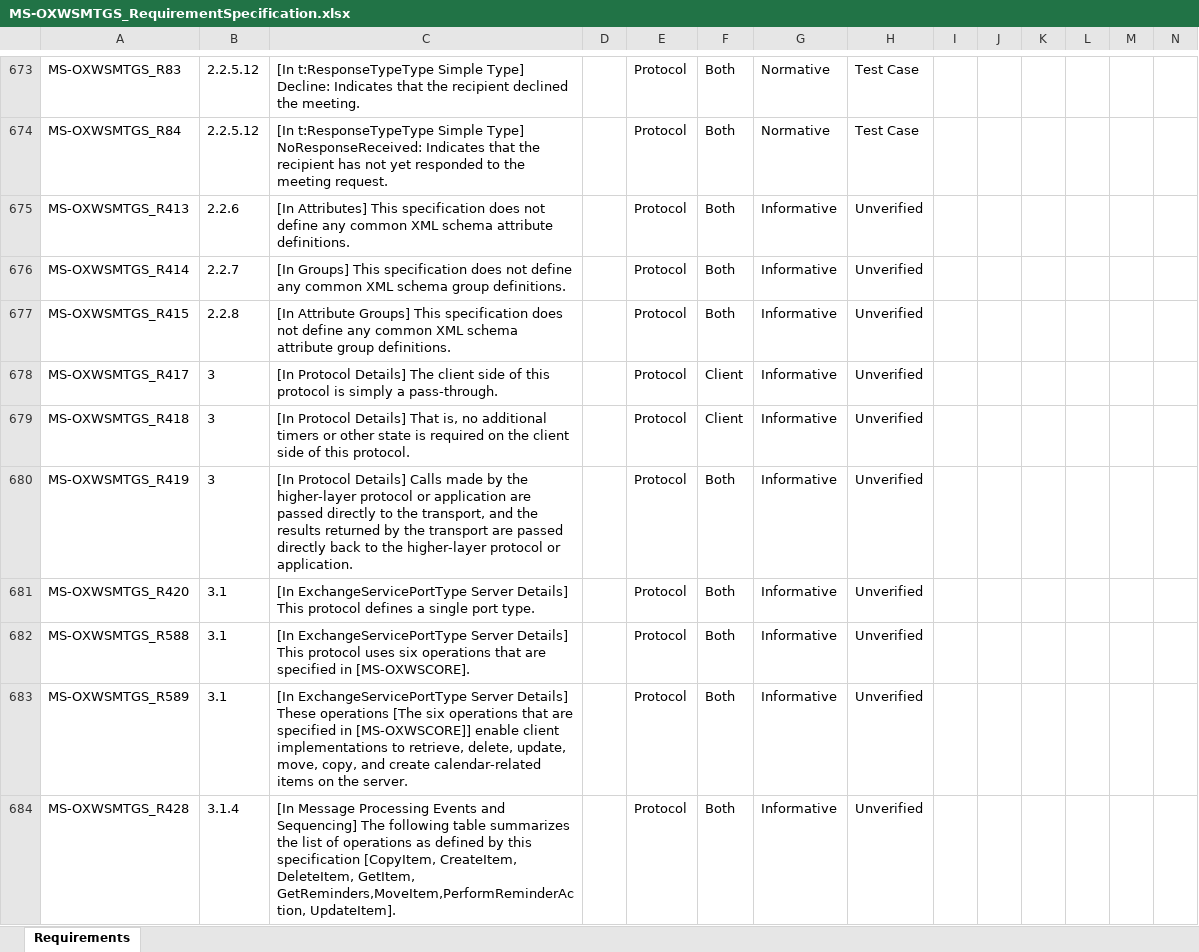
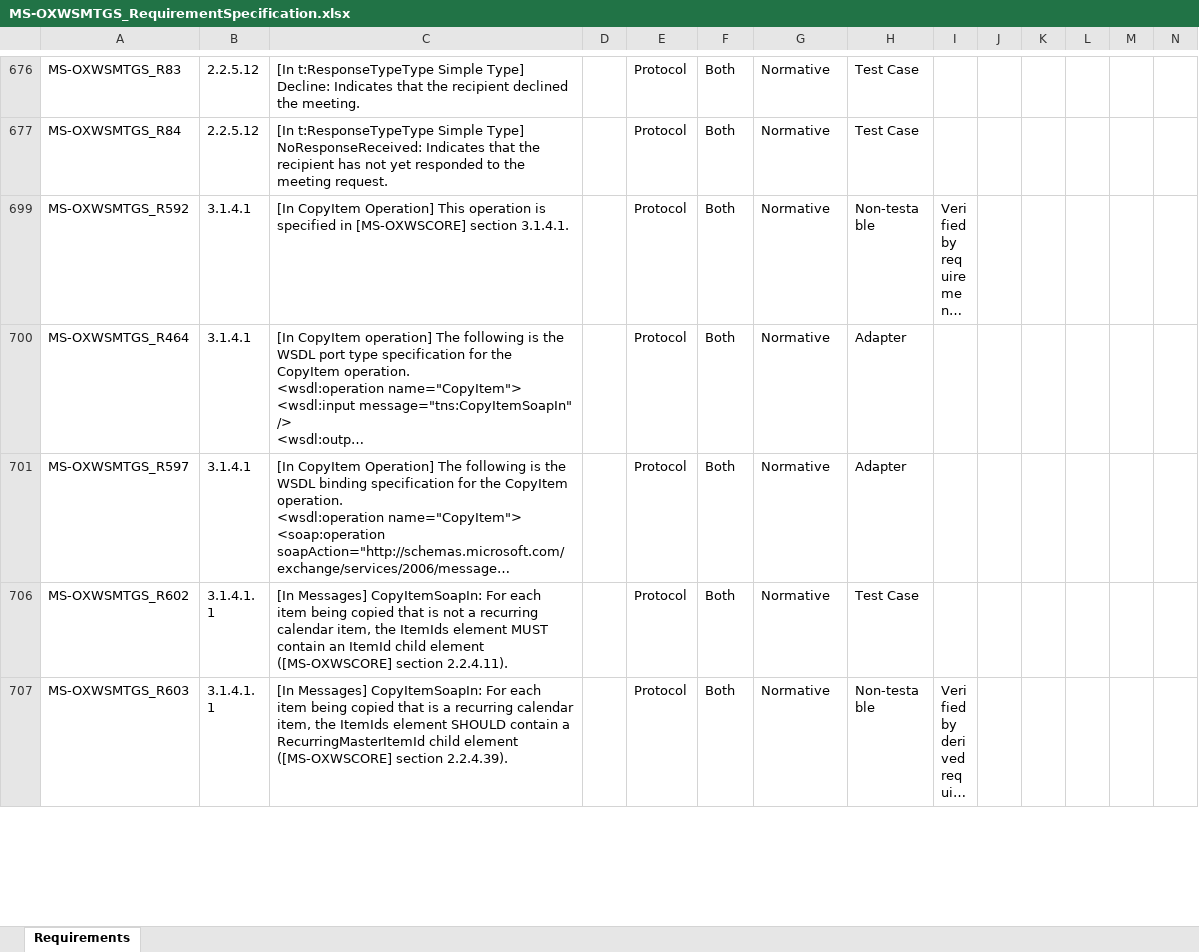
Before and after one commit to OfficeDev/Interop-TestSuites, an Excel workbook: ExchangeWebServices/Docs/MS-OXWSMTGS/MS-OXWSMTGS_RequirementSpecification.xlsx, sheet Requirements, drawn as a sheet; only a part is shown, gaps mark what is left out; the shorter side is filled out with more unchanged rows; long unchanged cells end in …; values as stored, in another font and other column widths than the file's, no borders; conditional formats and table styles not drawn; removed rows and columns are numbered as before the commit, all else as after; the diff covers the shown part only; the diff names each change by its address in the sheet, - before the commit and + after, or states it on an @@ line.

Commit message:
Update RS of MS-OXWSMTGS

```diff
--- a/ExchangeWebServices/Docs/MS-OXWSMTGS/MS-OXWSMTGS_RequirementSpecification.xlsx (sheet Requirements)
+++ b/ExchangeWebServices/Docs/MS-OXWSMTGS/MS-OXWSMTGS_RequirementSpecification.xlsx (sheet Requirements)
@@ row 675 hidden: MS-OXWSMTGS_R413 | 2.2.6 | [In Attributes] This specification does not define any common XML schema attribute definitions. |  | Protocol | Both | Informative | Unverified @@
@@ row 676 hidden: MS-OXWSMTGS_R414 | 2.2.7 | [In Groups] This specification does not define any common XML schema group definitions. |  | Protocol | Both | Informative | Unverified @@
@@ row 677 hidden: MS-OXWSMTGS_R415 | 2.2.8 | [In Attribute Groups] This specification does not define any common XML schema attribute group definitions. |  | Protocol | Both | Informative | Unverified @@
@@ row 678 hidden: MS-OXWSMTGS_R417 | 3 | [In Protocol Details] The client side of this protocol is simply a pass-through. |  | Protocol | Client | Informative | Unverified @@
@@ row 679 hidden: MS-OXWSMTGS_R418 | 3 | [In Protocol Details] That is, no additional timers or other state is required on the client side of this protocol. |  | Protocol | Client | Informative | Unverified @@
@@ row 680 hidden: MS-OXWSMTGS_R419 | 3 | [In Protocol Details] Calls made by the higher-layer protocol or application are passed directly to the transport, and the results returned by the transport are passed directly back to the higher-layer protocol or application. |  | Protocol | Both | Informative | Unverified @@
@@ row 681 hidden: MS-OXWSMTGS_R420 | 3.1 | [In ExchangeServicePortType Server Details] This protocol defines a single port type. |  | Protocol | Both | Informative | Unverified @@
@@ row 682 hidden: MS-OXWSMTGS_R588 | 3.1 | [In ExchangeServicePortType Server Details] This protocol uses six operations that are specified in [MS-OXWSCORE]. |  | Protocol | Both | Informative | Unverified @@
@@ row 683 hidden: MS-OXWSMTGS_R589 | 3.1 | [In ExchangeServicePortType Server Details] These operations [The six operations that are specified in [MS-OXWSCORE]] enable client implementations to retrieve, delete, update, move, copy, and create calendar-related items on the server. |  | Protocol | Both | Informative | Unverified @@
@@ row 684 hidden: MS-OXWSMTGS_R428 | 3.1.4 | [In Message Processing Events and Sequencing] The following table summarizes the list of operations as defined by this specification [CopyItem, CreateItem, DeleteItem, GetItem, GetReminders,MoveItem,PerformReminderAction, UpdateItem]. |  | Protocol | Both | Informative | Unverified @@
```
Also changed, not shown: 2 added rows, 1 removed row, 221 hidden or unhidden rows and 42 edited cells elsewhere in this sheet, hidden cells.
